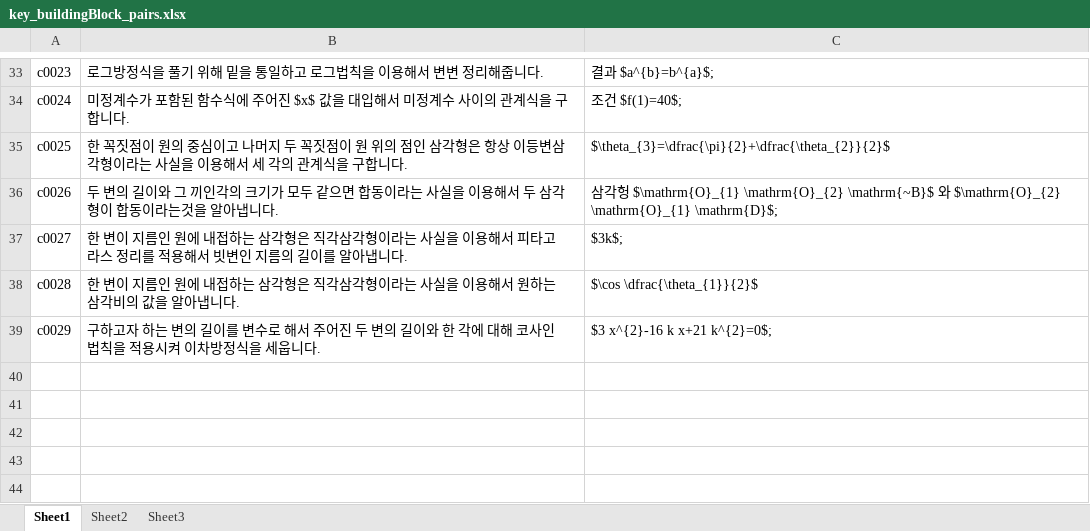
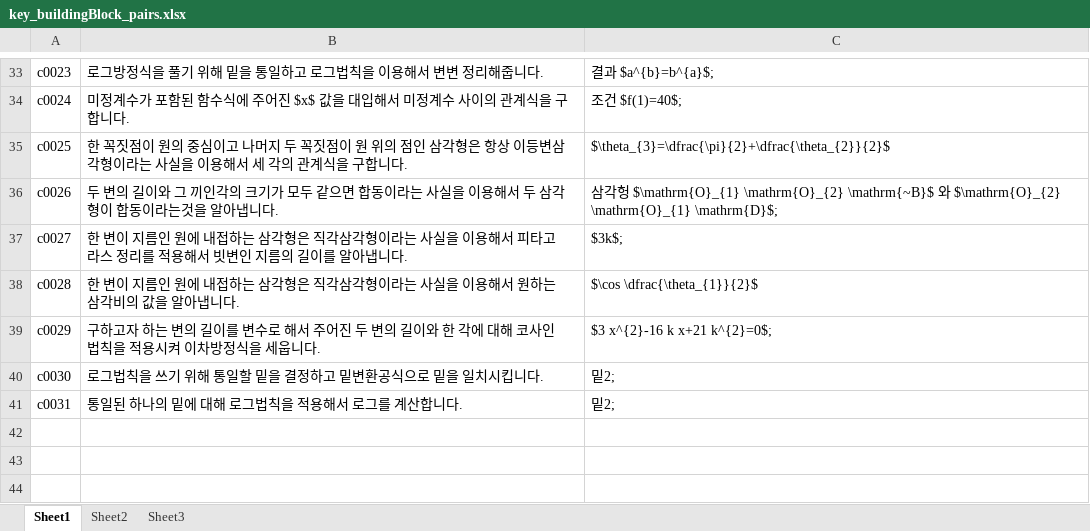
Before and after one commit to sheomonger/BuildingBlocks_2022KCSAT, an Excel workbook: key_buildingBlock_pairs.xlsx, sheet Sheet1, drawn as a sheet; only a part is shown, gaps mark what is left out; values as stored, in another font and other column widths than the file's, no borders; the diff names each change by its address in the sheet, - before the commit and + after, or states it on an @@ line.

Commit message:
added prob 16 in common part

```diff
--- a/key_buildingBlock_pairs.xlsx (sheet Sheet1)
+++ b/key_buildingBlock_pairs.xlsx (sheet Sheet1)
-row 40: (empty)
+row 40: c0030 | 로그법칙을 쓰기 위해 통일할 밑을 결정하고 밑변환공식으로 밑을 일치시킵니다. | 밑2;
-row 41: (empty)
+row 41: c0031 | 통일된 하나의 밑에 대해 로그법칙을 적용해서 로그를 계산합니다. | 밑2;
```
